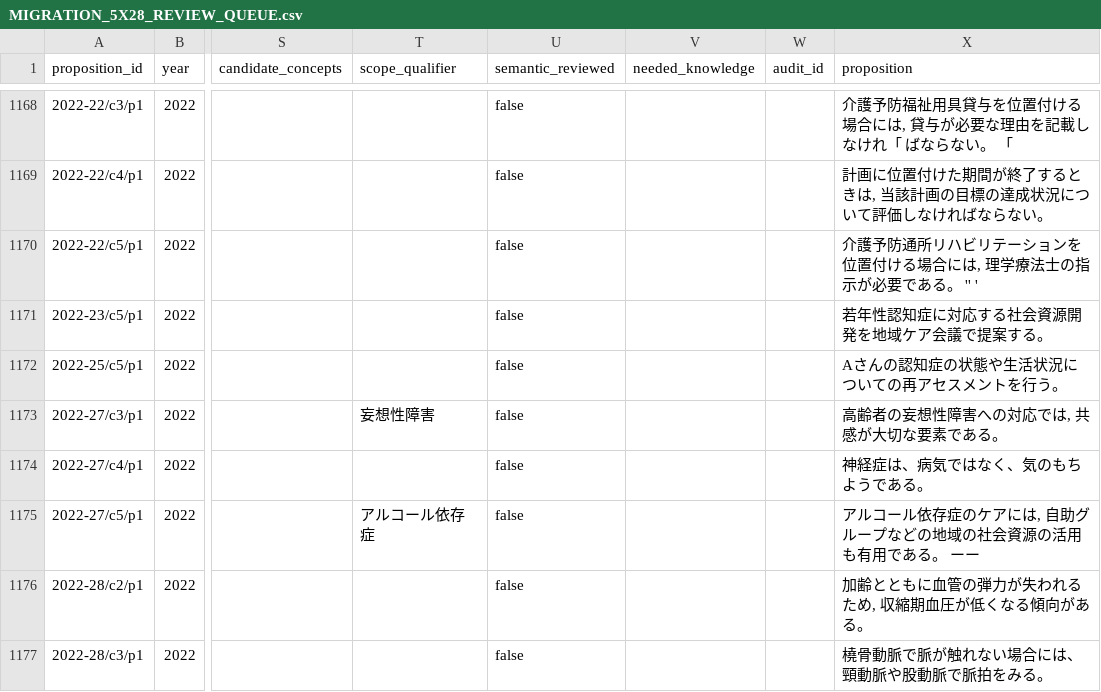
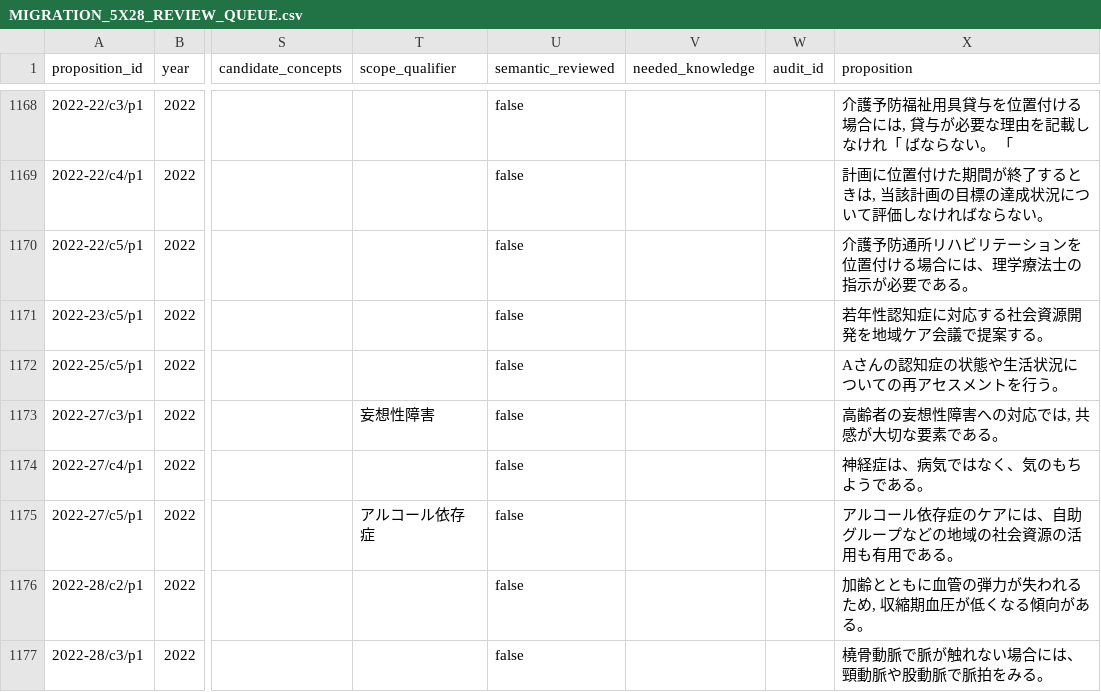
Before and after one commit to KKawamura1/care-manager-quest, a CSV file: docs/taxonomy/issue-32-experiment/MIGRATION_5X28_REVIEW_QUEUE.csv, drawn as a sheet; only a part is shown, gaps mark what is left out; the diff covers the shown part only; the diff names each change by its address in the sheet, - before the commit and + after, or states it on an @@ line.

```diff
--- a/docs/taxonomy/issue-32-experiment/MIGRATION_5X28_REVIEW_QUEUE.csv
+++ b/docs/taxonomy/issue-32-experiment/MIGRATION_5X28_REVIEW_QUEUE.csv
-X1170 (proposition): 介護予防通所リハビリテーションを位置付ける場合には, 理学療法士の指示が必要である。 '' '
+X1170 (proposition): 介護予防通所リハビリテーションを位置付ける場合には、理学療法士の指示が必要である。
-X1175 (proposition): アルコール依存症のケアには, 自助グループなどの地域の社会資源の活用も有用である。 ーー
+X1175 (proposition): アルコール依存症のケアには、自助グループなどの地域の社会資源の活用も有用である。
```
Also changed, not shown: 7 edited cells elsewhere in this file, docs/taxonomy/issue-32-experiment/MIGRATION_5X28_AUDIT_CHANGES.csv, 14 other files.
